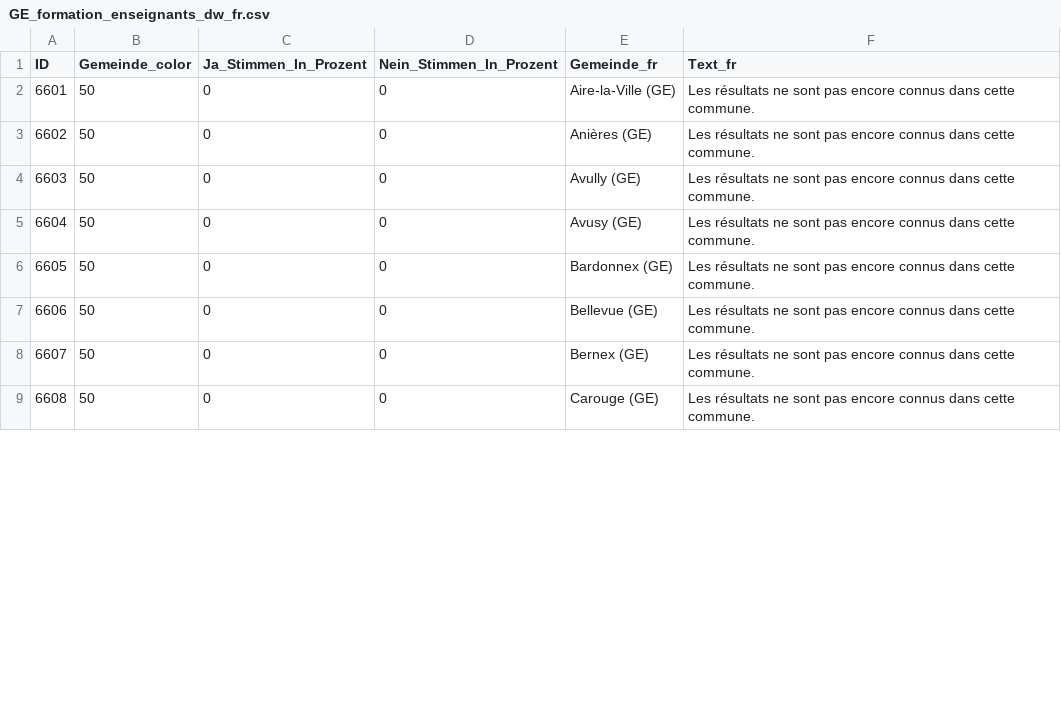
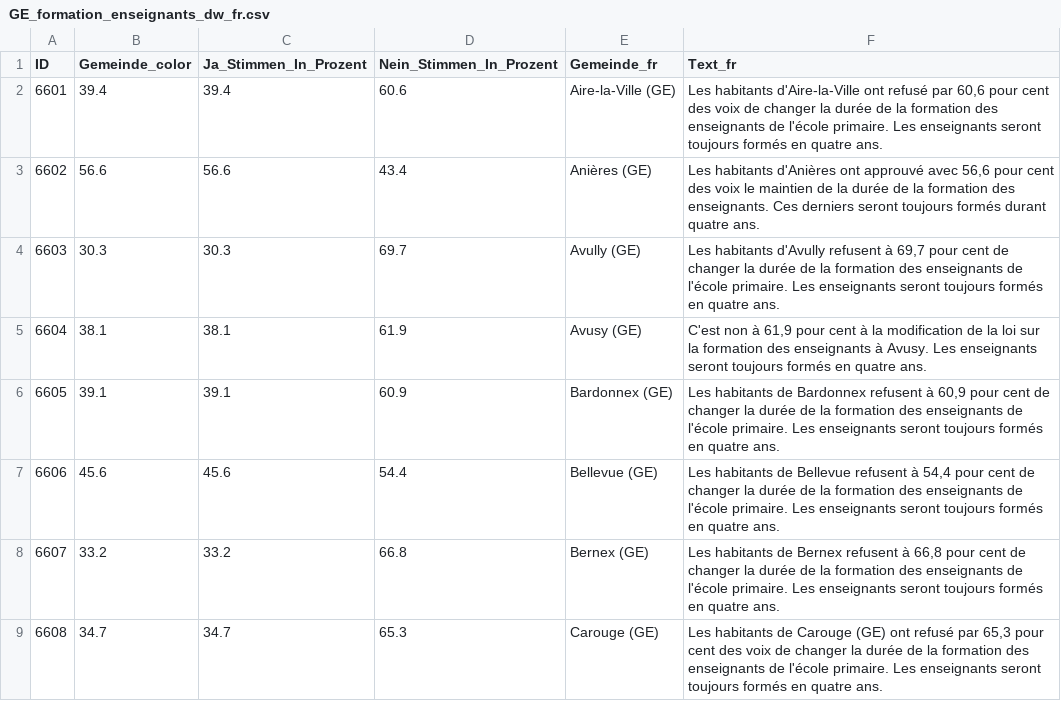
Before and after one commit to awp-finanznachrichten/lena_september2024, a CSV file: Output_Cantons/GE_formation_enseignants_dw_fr.csv, drawn as a sheet; only a part is shown; the diff covers the shown part only.

```diff
--- a/Output_Cantons/GE_formation_enseignants_dw_fr.csv
+++ b/Output_Cantons/GE_formation_enseignants_dw_fr.csv
@@ -1,9 +1,9 @@
 "ID","Gemeinde_color","Ja_Stimmen_In_Prozent","Nein_Stimmen_In_Prozent","Gemeinde_fr","Text_fr"
-6601,50,0,0,"Aire-la-Ville (GE)","Les résultats ne sont pas encore connus dans cette commune."
-6602,50,0,0,"Anières (GE)","Les résultats ne sont pas encore connus dans cette commune."
-6603,50,0,0,"Avully (GE)","Les résultats ne sont pas encore connus dans cette commune."
-6604,50,0,0,"Avusy (GE)","Les résultats ne sont pas encore connus dans cette commune."
-6605,50,0,0,"Bardonnex (GE)","Les résultats ne sont pas encore connus dans cette commune."
-6606,50,0,0,"Bellevue (GE)","Les résultats ne sont pas encore connus dans cette commune."
-6607,50,0,0,"Bernex (GE)","Les résultats ne sont pas encore connus dans cette commune."
-6608,50,0,0,"Carouge (GE)","Les résultats ne sont pas encore connus dans cette commune."
+6601,39.4,39.4,60.6,"Aire-la-Ville (GE)","Les habitants d'Aire-la-Ville ont refusé par 60,6 pour cent des voix de changer la durée de la formation des enseignants de l'école primaire. Les enseignants seront toujours formés en quatre ans."
+6602,56.6,56.6,43.4,"Anières (GE)","Les habitants d'Anières ont approuvé avec 56,6 pour cent des voix le maintien de la durée de la formation des enseignants. Ces derniers seront toujours formés durant quatre ans."
+6603,30.3,30.3,69.7,"Avully (GE)","Les habitants d'Avully refusent à 69,7 pour cent de changer la durée de la formation des enseignants de l'école primaire. Les enseignants seront toujours formés en quatre ans."
+6604,38.1,38.1,61.9,"Avusy (GE)","C'est non à 61,9 pour cent à la modification de la loi sur la formation des enseignants à Avusy. Les enseignants seront toujours formés en quatre ans."
+6605,39.1,39.1,60.9,"Bardonnex (GE)","Les habitants de Bardonnex refusent à 60,9 pour cent de changer la durée de la formation des enseignants de l'école primaire. Les enseignants seront toujours formés en quatre ans."
+6606,45.6,45.6,54.4,"Bellevue (GE)","Les habitants de Bellevue refusent à 54,4 pour cent de changer la durée de la formation des enseignants de l'école primaire. Les enseignants seront toujours formés en quatre ans."
+6607,33.2,33.2,66.8,"Bernex (GE)","Les habitants de Bernex refusent à 66,8 pour cent de changer la durée de la formation des enseignants de l'école primaire. Les enseignants seront toujours formés en quatre ans."
+6608,34.7,34.7,65.3,"Carouge (GE)","Les habitants de Carouge (GE) ont refusé par 65,3 pour cent des voix de changer la durée de la formation des enseignants de l'école primaire. Les enseignants seront toujours formés en quatre ans."
```
Also changed, not shown: 148 edited cells elsewhere in this file, Output_Cantons/GE_baisse_impots_entrepreneurs_dw_de.csv, Output_Cantons/GE_baisse_impots_entrepreneurs_dw_it.csv, 4 other files.
